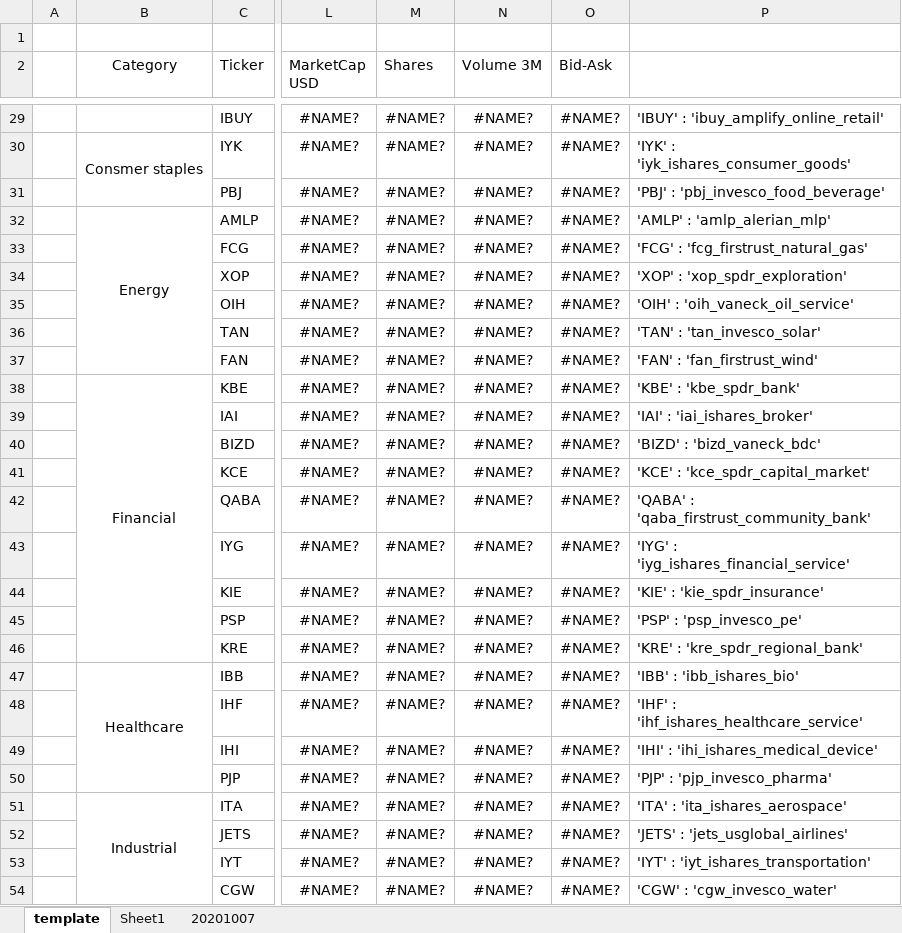
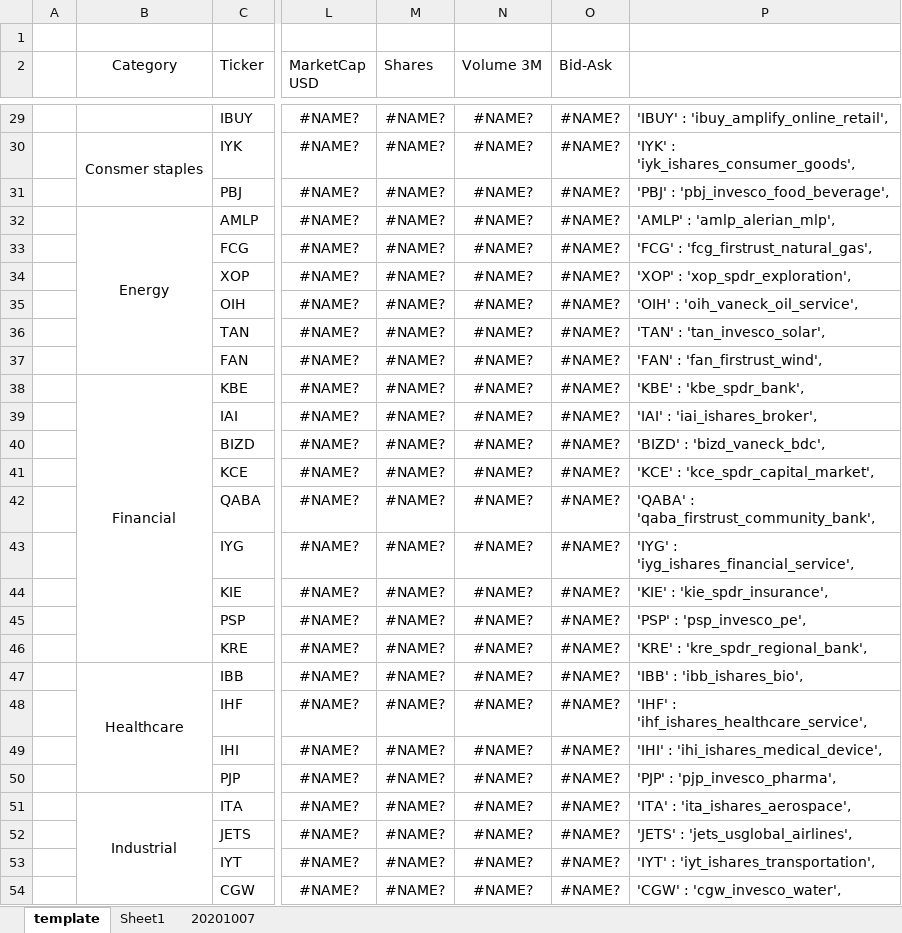
Before and after one commit to gem763/quanty, an Excel workbook: backtest/etf univ.xlsx, sheet template, drawn as a sheet; only a part is shown, gaps mark what is left out; values as stored, in another font and other column widths than the file's, no borders; the diff covers the shown part only; the diff names each change by its address in the sheet, - before the commit and + after, or states it on an @@ line.

```diff
--- a/backtest/etf univ.xlsx (sheet template)
+++ b/backtest/etf univ.xlsx (sheet template)
-P29: 'IBUY' : 'ibuy_amplify_online_retail'
+P29: 'IBUY' : 'ibuy_amplify_online_retail',
-P30: 'IYK' : 'iyk_ishares_consumer_goods'
+P30: 'IYK' : 'iyk_ishares_consumer_goods',
-P31: 'PBJ' : 'pbj_invesco_food_beverage'
+P31: 'PBJ' : 'pbj_invesco_food_beverage',
-P32: 'AMLP' : 'amlp_alerian_mlp'
+P32: 'AMLP' : 'amlp_alerian_mlp',
-P33: 'FCG' : 'fcg_firstrust_natural_gas'
+P33: 'FCG' : 'fcg_firstrust_natural_gas',
-P34: 'XOP' : 'xop_spdr_exploration'
+P34: 'XOP' : 'xop_spdr_exploration',
-P35: 'OIH' : 'oih_vaneck_oil_service'
+P35: 'OIH' : 'oih_vaneck_oil_service',
-P36: 'TAN' : 'tan_invesco_solar'
+P36: 'TAN' : 'tan_invesco_solar',
-P37: 'FAN' : 'fan_firstrust_wind'
+P37: 'FAN' : 'fan_firstrust_wind',
-P38: 'KBE' : 'kbe_spdr_bank'
+P38: 'KBE' : 'kbe_spdr_bank',
-P39: 'IAI' : 'iai_ishares_broker'
+P39: 'IAI' : 'iai_ishares_broker',
-P40: 'BIZD' : 'bizd_vaneck_bdc'
+P40: 'BIZD' : 'bizd_vaneck_bdc',
-P41: 'KCE' : 'kce_spdr_capital_market'
+P41: 'KCE' : 'kce_spdr_capital_market',
-P42: 'QABA' : 'qaba_firstrust_community_bank'
+P42: 'QABA' : 'qaba_firstrust_community_bank',
-P43: 'IYG' : 'iyg_ishares_financial_service'
+P43: 'IYG' : 'iyg_ishares_financial_service',
-P44: 'KIE' : 'kie_spdr_insurance'
+P44: 'KIE' : 'kie_spdr_insurance',
-P45: 'PSP' : 'psp_invesco_pe'
+P45: 'PSP' : 'psp_invesco_pe',
-P46: 'KRE' : 'kre_spdr_regional_bank'
+P46: 'KRE' : 'kre_spdr_regional_bank',
-P47: 'IBB' : 'ibb_ishares_bio'
+P47: 'IBB' : 'ibb_ishares_bio',
-P48: 'IHF' : 'ihf_ishares_healthcare_service'
+P48: 'IHF' : 'ihf_ishares_healthcare_service',
-P49: 'IHI' : 'ihi_ishares_medical_device'
+P49: 'IHI' : 'ihi_ishares_medical_device',
-P50: 'PJP' : 'pjp_invesco_pharma'
+P50: 'PJP' : 'pjp_invesco_pharma',
-P51: 'ITA' : 'ita_ishares_aerospace'
+P51: 'ITA' : 'ita_ishares_aerospace',
-P52: 'JETS' : 'jets_usglobal_airlines'
+P52: 'JETS' : 'jets_usglobal_airlines',
-P53: 'IYT' : 'iyt_ishares_transportation'
+P53: 'IYT' : 'iyt_ishares_transportation',
-P54: 'CGW' : 'cgw_invesco_water'
+P54: 'CGW' : 'cgw_invesco_water',
```
Also changed, not shown: 180 edited cells elsewhere in this sheet, 6 other files.
